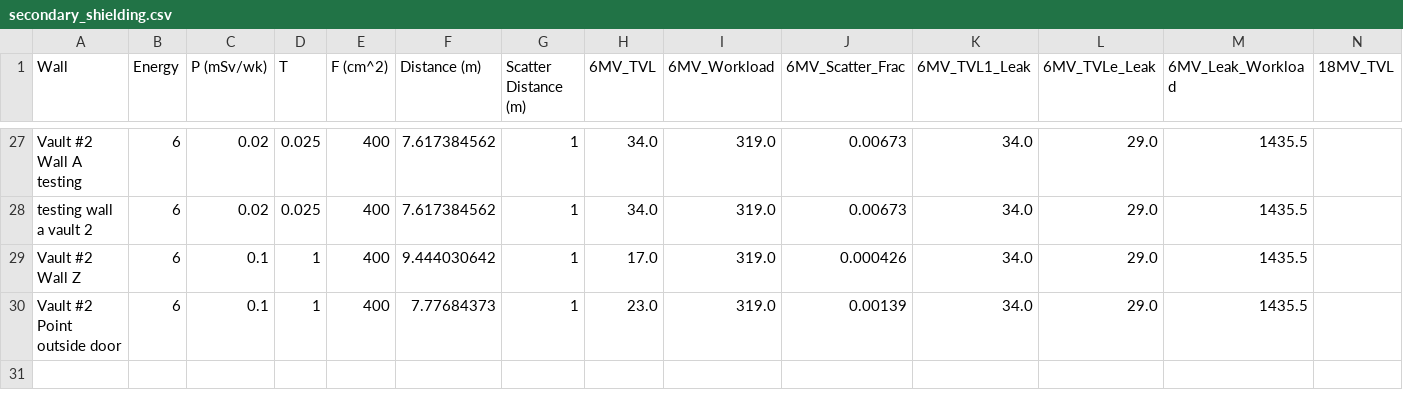
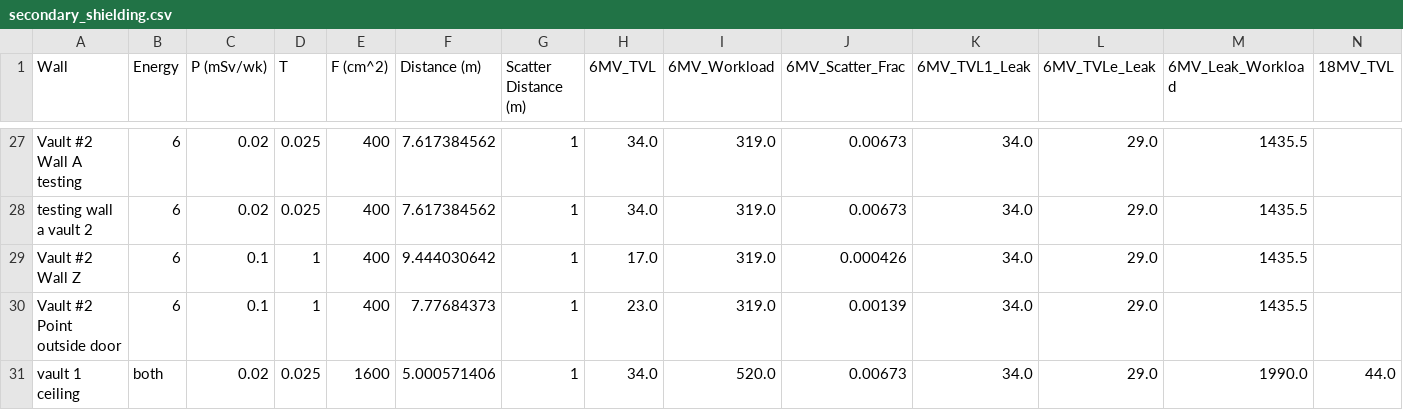
Before and after one commit to blueberrytoasts/MEDP_7530, a CSV file: secondary_shielding.csv, drawn as a sheet; only a part is shown, gaps mark what is left out; rows hold the shown columns only; the diff names each change by its address in the sheet, - before the commit and + after, or states it on an @@ line.

```diff
--- a/secondary_shielding.csv
+++ b/secondary_shielding.csv
+row 31: vault 1 ceiling | both | 0.02 | 0.025 | 1600 | 5.000571406 | 1 | 34.0 | 520.0 | 0.00673 | 34.0 | 29.0 | 1990.0 | 44.0
```
Also changed, not shown: 4 other files.
